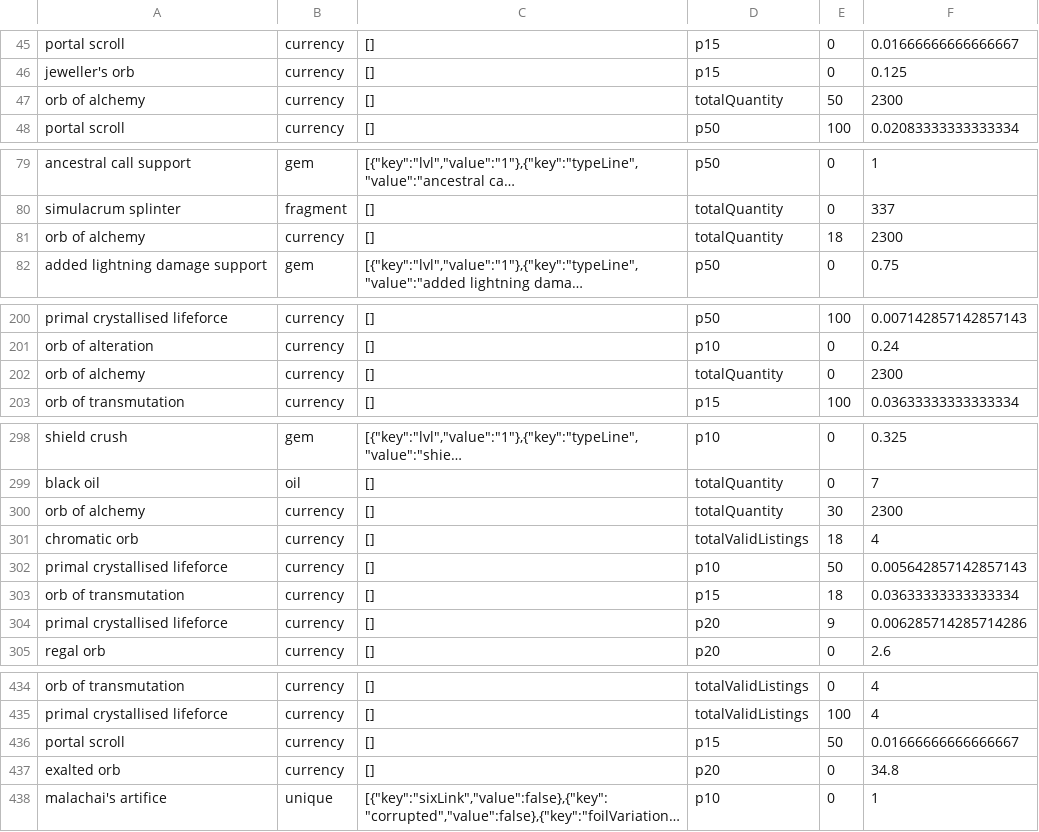
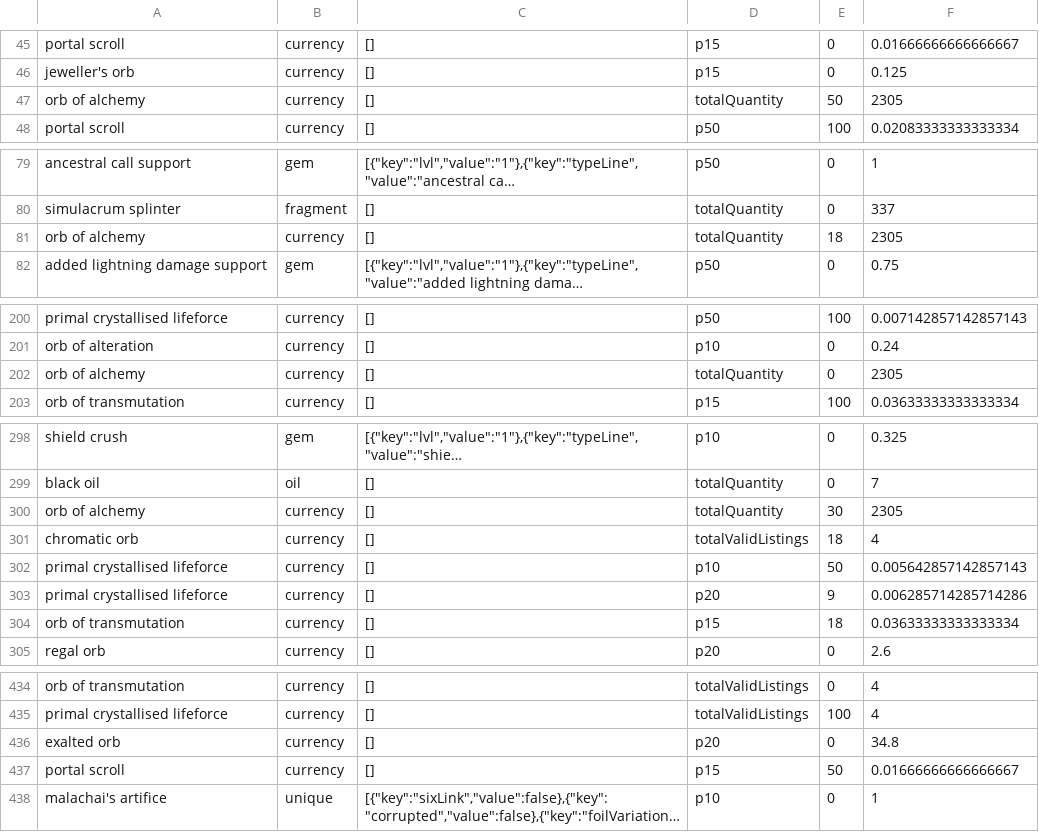
Before and after one commit to PoeStack/poestack-public-data, a CSV file: economy/overall/Ruthless Sanctum.csv, drawn as a sheet; only a part is shown, gaps mark what is left out; long unchanged cells end in …; the diff covers the shown part only; the diff names each change by its address in the sheet, - before the commit and + after, or states it on an @@ line.

Commit message:
update Ruthless Sanctum pricing data

```diff
--- a/economy/overall/Ruthless Sanctum.csv
+++ b/economy/overall/Ruthless Sanctum.csv
-F47: 2300
+F47: 2305
-F81: 2300
+F81: 2305
-F202: 2300
+F202: 2305
-F300: 2300
+F300: 2305
@@ row 304 moved to row 303: primal crystallised lifeforce @@
@@ row 437 moved to row 436: exalted orb @@
```
Also changed, not shown: 3 edited cells elsewhere in this file.
